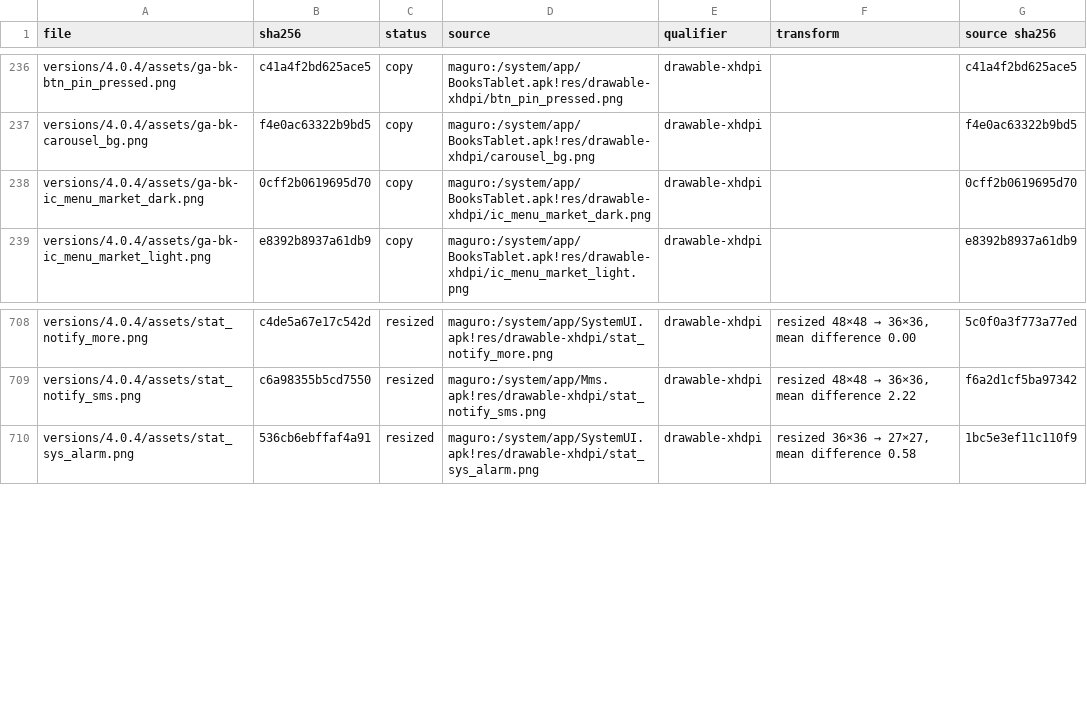
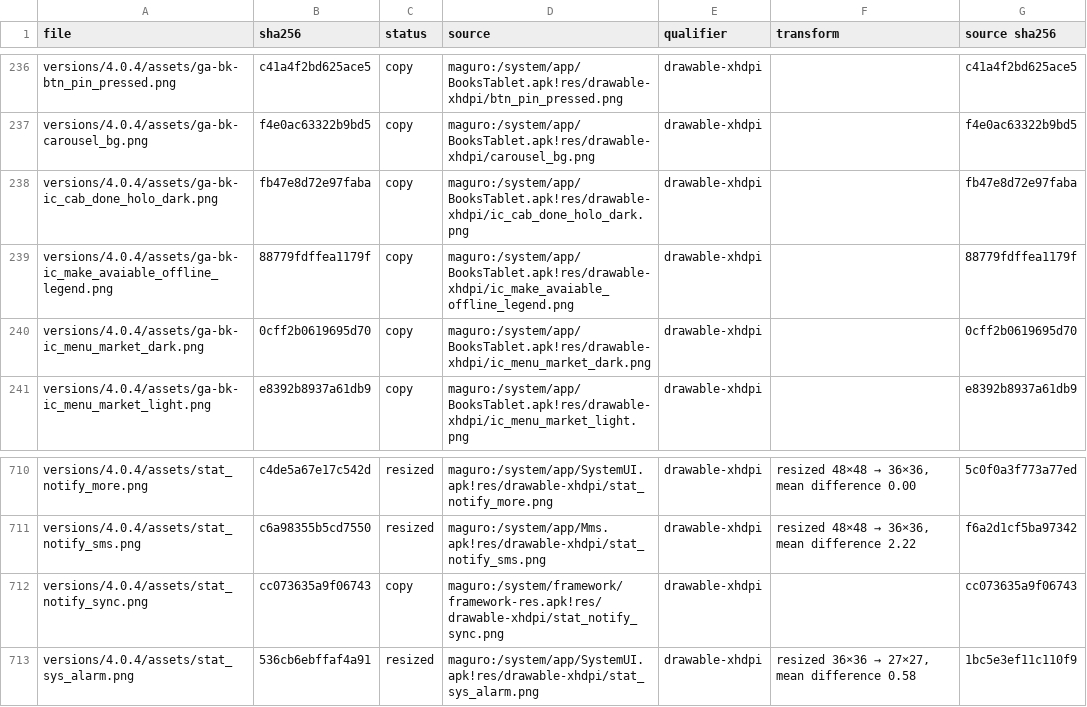
Before and after one commit to szabolevi98/android-time-machine, a TSV file: docs/reports/assets/4.0.4.tsv, drawn as a sheet; only a part is shown, gaps mark what is left out.

```diff
--- a/docs/reports/assets/4.0.4.tsv
+++ b/docs/reports/assets/4.0.4.tsv
@@ -237,2 +237,4 @@ versions/4.0.4/assets/ga-bk-btn_pin_pressed.png	c41a4f2bd625ace5	copy	maguro:/sy
 versions/4.0.4/assets/ga-bk-carousel_bg.png	f4e0ac63322b9bd5	copy	maguro:/system/app/BooksTablet.apk!res/drawable-xhdpi/carousel_bg.png	drawable-xhdpi		f4e0ac63322b9bd5
+versions/4.0.4/assets/ga-bk-ic_cab_done_holo_dark.png	fb47e8d72e97faba	copy	maguro:/system/app/BooksTablet.apk!res/drawable-xhdpi/ic_cab_done_holo_dark.png	drawable-xhdpi		fb47e8d72e97faba
+versions/4.0.4/assets/ga-bk-ic_make_avaiable_offline_legend.png	88779fdffea1179f	copy	maguro:/system/app/BooksTablet.apk!res/drawable-xhdpi/ic_make_avaiable_offline_legend.png	drawable-xhdpi		88779fdffea1179f
 versions/4.0.4/assets/ga-bk-ic_menu_market_dark.png	0cff2b0619695d70	copy	maguro:/system/app/BooksTablet.apk!res/drawable-xhdpi/ic_menu_market_dark.png	drawable-xhdpi		0cff2b0619695d70
@@ -709,2 +711,3 @@ versions/4.0.4/assets/stat_notify_more.png	c4de5a67e17c542d	resized	maguro:/syst
 versions/4.0.4/assets/stat_notify_sms.png	c6a98355b5cd7550	resized	maguro:/system/app/Mms.apk!res/drawable-xhdpi/stat_notify_sms.png	drawable-xhdpi	resized 48×48 → 36×36, mean difference 2.22	f6a2d1cf5ba97342
+versions/4.0.4/assets/stat_notify_sync.png	cc073635a9f06743	copy	maguro:/system/framework/framework-res.apk!res/drawable-xhdpi/stat_notify_sync.png	drawable-xhdpi		cc073635a9f06743
 versions/4.0.4/assets/stat_sys_alarm.png	536cb6ebffaf4a91	resized	maguro:/system/app/SystemUI.apk!res/drawable-xhdpi/stat_sys_alarm.png	drawable-xhdpi	resized 36×36 → 27×27, mean difference 0.58	1bc5e3ef11c110f9
```
Also changed, not shown: docs/reports/assets/2.3.6.tsv, docs/reports/assets/4.3.tsv, 41 other files.
